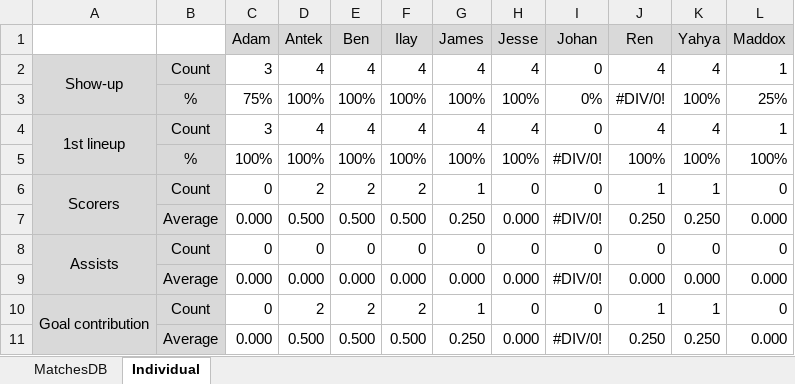
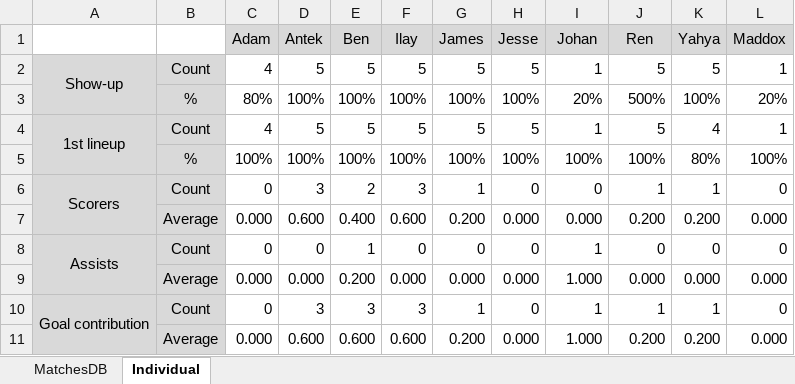
Before and after one commit to sifo-12/rkavic, an Excel workbook: JO11-1/JO11-1_matchesDB.xlsx, sheet Individual, drawn as a sheet; values as stored, in another font and other column widths than the file's, no borders; removed rows and columns are numbered as before the commit, all else as after; the diff names each change by its address in the sheet, - before the commit and + after, or states it on an @@ line.

Commit message:
Add files via upload

```diff
--- a/JO11-1/JO11-1_matchesDB.xlsx (sheet Individual)
+++ b/JO11-1/JO11-1_matchesDB.xlsx (sheet Individual)
-row 2: Show-up | Count | 3 | 4 | 4 | 4 | 4 | 4 | 0 | 4 | 4 | 1
+row 2: Show-up | Count | 4 | 5 | 5 | 5 | 5 | 5 | 1 | 5 | 5 | 1
-C3 (Adam): 75%
+C3 (Adam): 80%
-I3 (Johan): 0%
+I3 (Johan): 20%
-J3 (Ren): #DIV/0!
+J3 (Ren): 500%
-L3 (Maddox): 25%
+L3 (Maddox): 20%
-C4 (Adam): 3
+C4 (Adam): 4
-D4 (Antek): 4
+D4 (Antek): 5
-E4 (Ben): 4
+E4 (Ben): 5
-F4 (Ilay): 4
+F4 (Ilay): 5
-G4 (James): 4
+G4 (James): 5
-H4 (Jesse): 4
+H4 (Jesse): 5
-I4 (Johan): 0
+I4 (Johan): 1
-J4 (Ren): 4
+J4 (Ren): 5
-I5 (Johan): #DIV/0!
+I5 (Johan): 100%
-K5 (Yahya): 100%
+K5 (Yahya): 80%
-D6 (Antek): 2
+D6 (Antek): 3
-F6 (Ilay): 2
+F6 (Ilay): 3
-row 7:  | Average | 0.000 | 0.500 | 0.500 | 0.500 | 0.250 | 0.000 | #DIV/0! | 0.250 | 0.250 | 0.000
+row 7:  | Average | 0.000 | 0.600 | 0.400 | 0.600 | 0.200 | 0.000 | 0.000 | 0.200 | 0.200 | 0.000
-E8 (Ben): 0
+E8 (Ben): 1
-I8 (Johan): 0
+I8 (Johan): 1
-E9 (Ben): 0.000
+E9 (Ben): 0.200
-I9 (Johan): #DIV/0!
+I9 (Johan): 1.000
-D10 (Antek): 2
+D10 (Antek): 3
-E10 (Ben): 2
+E10 (Ben): 3
-F10 (Ilay): 2
+F10 (Ilay): 3
-I10 (Johan): 0
+I10 (Johan): 1
-row 11:  | Average | 0.000 | 0.500 | 0.500 | 0.500 | 0.250 | 0.000 | #DIV/0! | 0.250 | 0.250 | 0.000
+row 11:  | Average | 0.000 | 0.600 | 0.600 | 0.600 | 0.200 | 0.000 | 1.000 | 0.200 | 0.200 | 0.000
```
Also changed, not shown: sheet MatchesDB.
